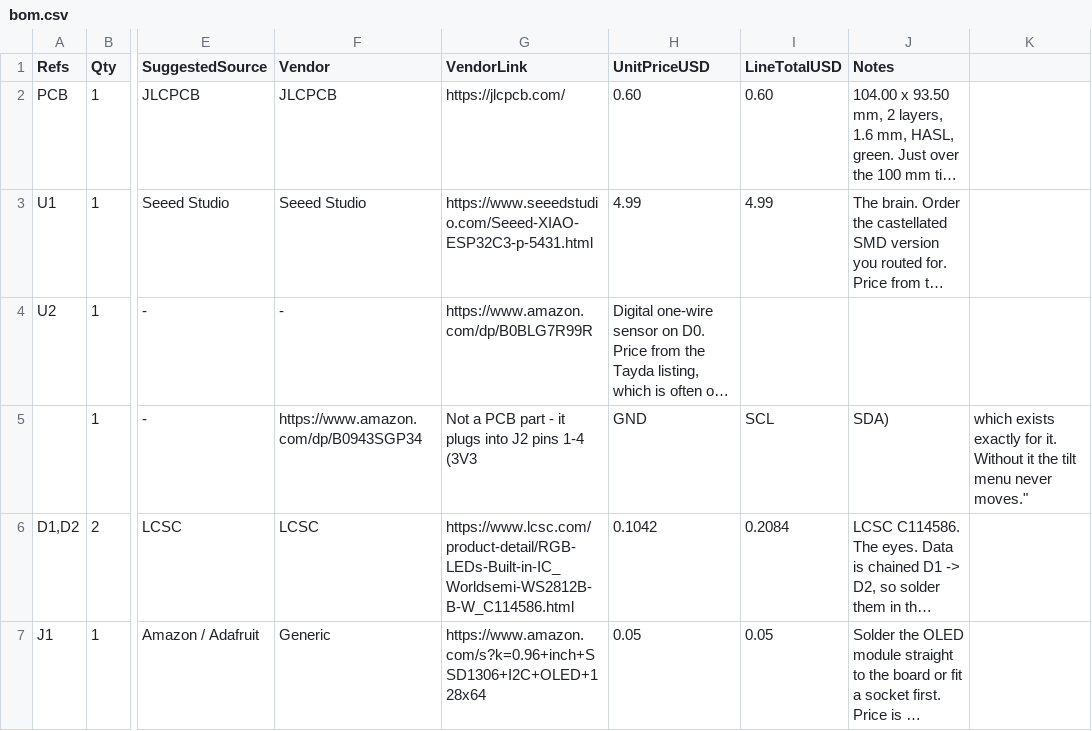
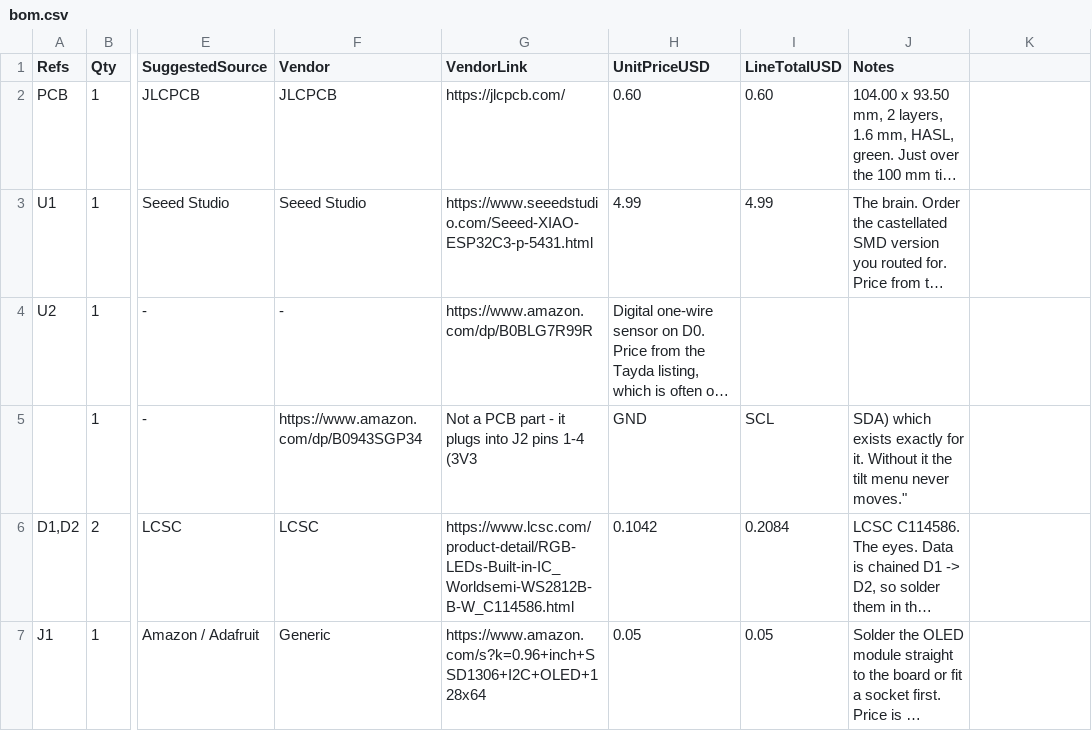
Before and after one commit to Tomer-Sagie/Starbie, a CSV file: bom.csv, drawn as a sheet; only a part is shown, gaps mark what is left out; long unchanged cells end in …; the diff names each change by its address in the sheet, - before the commit and + after, or states it on an @@ line.

Commit message:
bom fixes

```diff
--- a/bom.csv
+++ b/bom.csv
-J5 (Notes): SDA)
+J5 (Notes): SDA) which exists exactly for it. Without it the tilt menu never moves."
-K5: which exists exactly for it. Without it the tilt menu never moves."
+K5: (empty)
```
